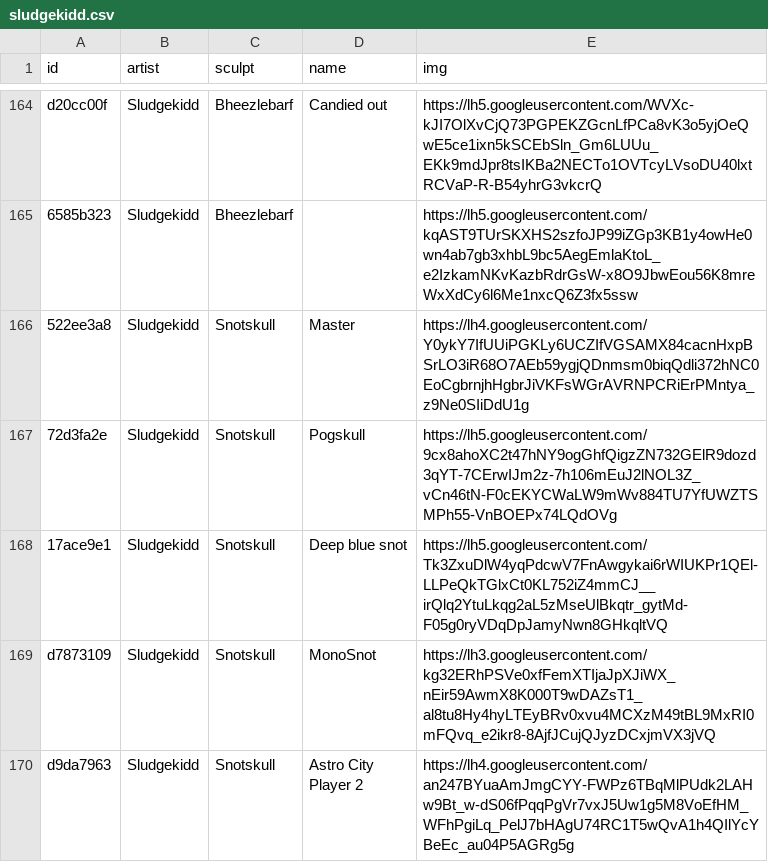
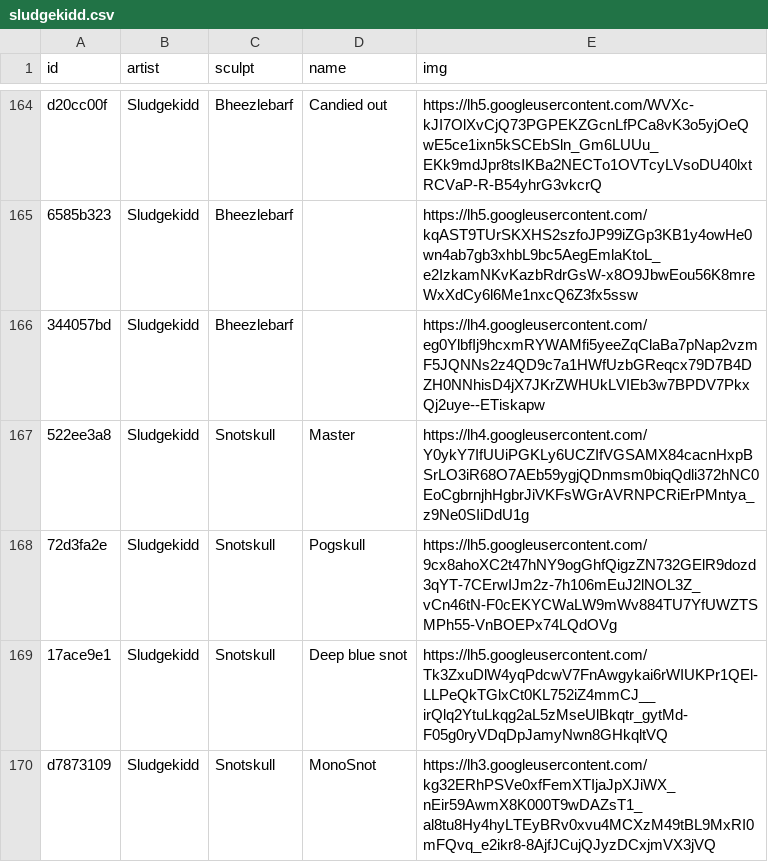
Before and after one commit to keycap-archivist/database, a CSV file: db/sludgekidd.csv, drawn as a sheet; only a part is shown, gaps mark what is left out; the shorter side is filled out with more unchanged rows.

```diff
--- a/db/sludgekidd.csv
+++ b/db/sludgekidd.csv
@@ -165,2 +165,3 @@ d20cc00f,Sludgekidd,Bheezlebarf,Candied out,https://lh5.googleusercontent.com/WV
 6585b323,Sludgekidd,Bheezlebarf,,https://lh5.googleusercontent.com/kqAST9TUrSKXHS2szfoJP99iZGp3KB1y4owHe0wn4ab7gb3xhbL9bc5AegEmlaKtoL_e2IzkamNKvKazbRdrGsW-x8O9JbwEou56K8mreWxXdCy6l6Me1nxcQ6Z3fx5ssw
+344057bd,Sludgekidd,Bheezlebarf,,https://lh4.googleusercontent.com/eg0YlbfIj9hcxmRYWAMfi5yeeZqClaBa7pNap2vzmF5JQNNs2z4QD9c7a1HWfUzbGReqcx79D7B4DZH0NNhisD4jX7JKrZWHUkLVIEb3w7BPDV7PkxQj2uye--ETiskapw
 522ee3a8,Sludgekidd,Snotskull,Master,https://lh4.googleusercontent.com/Y0ykY7IfUUiPGKLy6UCZIfVGSAMX84cacnHxpBSrLO3iR68O7AEb59ygjQDnmsm0biqQdli372hNC0EoCgbrnjhHgbrJiVKFsWGrAVRNPCRiErPMntya_z9Ne0SIiDdU1g
```
Also changed, not shown: 4 other files.
